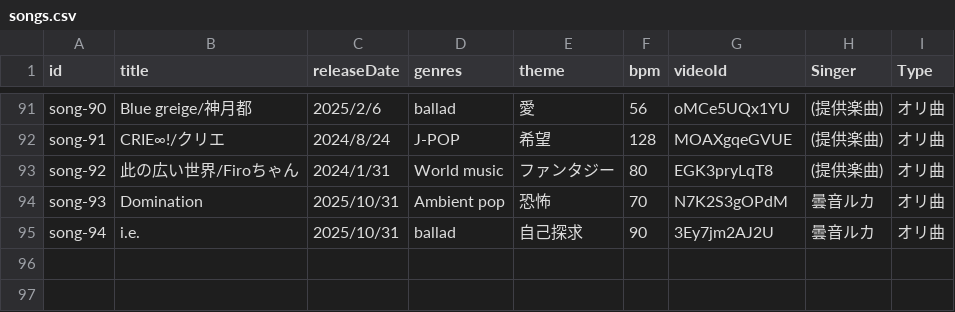
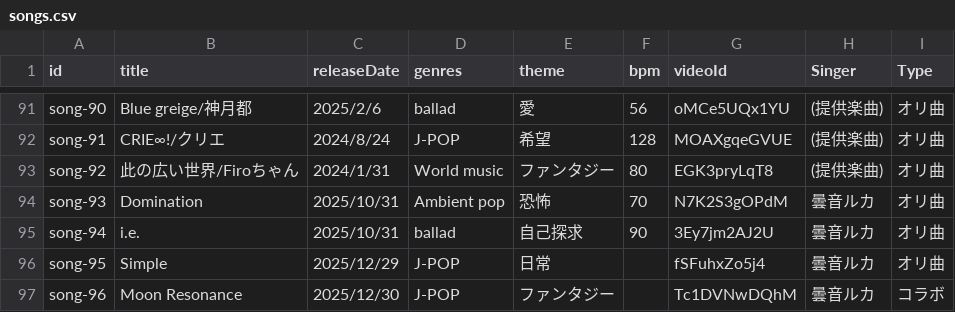
Before and after one commit to dueyZ/ruka-anne-music-list, a CSV file: public/songs.csv, drawn as a sheet; only a part is shown, gaps mark what is left out.

Commit message:
docs: list update

```diff
--- a/public/songs.csv
+++ b/public/songs.csv
@@ -95 +95,3 @@ song-93,Domination,2025/10/31,Ambient pop,恐怖,70,N7K2S3gOPdM,曇音ルカ,オ
 song-94,i.e.,2025/10/31,ballad,自己探求,90,3Ey7jm2AJ2U,曇音ルカ,オリ曲
+song-95,Simple,2025/12/29,J-POP,日常,,fSFuhxZo5j4,曇音ルカ,オリ曲
+song-96,Moon Resonance,2025/12/30,J-POP,ファンタジー,,Tc1DVNwDQhM,曇音ルカ,コラボ
```
